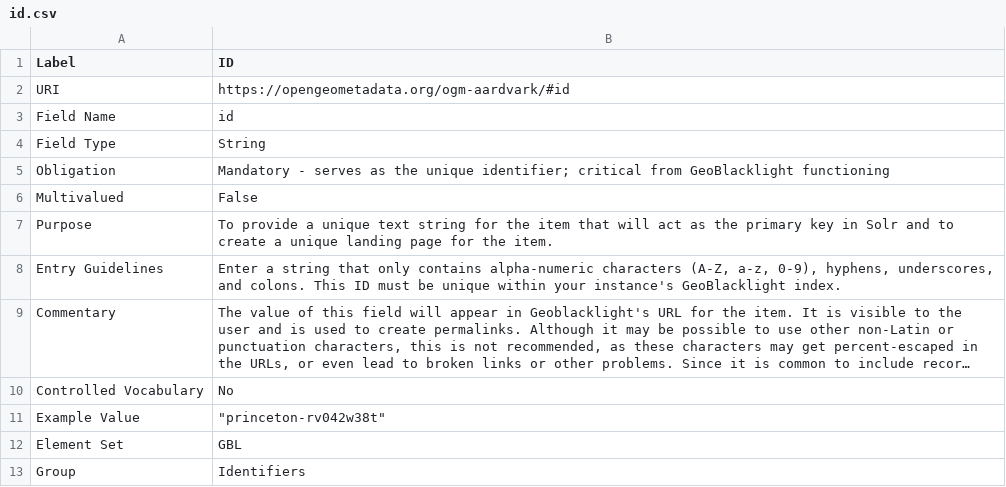
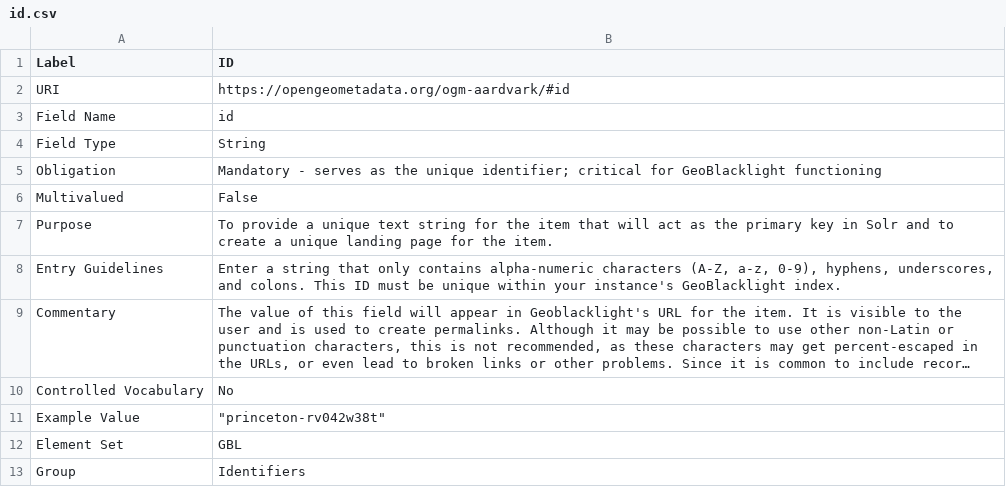
Before and after one commit to OpenGeoMetadata/opengeometadata.github.io, a CSV file: docs/ogm-aardvark/id.csv, drawn as a sheet; long unchanged cells end in ….

```diff
--- a/docs/ogm-aardvark/id.csv
+++ b/docs/ogm-aardvark/id.csv
@@ -4,3 +4,3 @@ Field Name,id
 Field Type,String
-Obligation,Mandatory - serves as the unique identifier; critical from GeoBlacklight functioning
+Obligation,Mandatory - serves as the unique identifier; critical for GeoBlacklight functioning
 Multivalued,False
```
Also changed, not shown: docs/ogm-aardvark/geometry.csv, docs/ogm-aardvark/references.csv.
